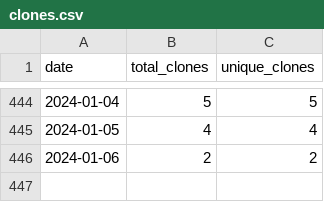
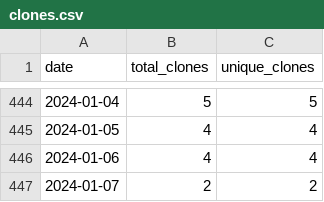
Before and after one commit to merrymitch/COMP3220, a CSV file: .traffic/clones.csv, drawn as a sheet; only a part is shown, gaps mark what is left out.

Commit message:
Updating repository traffic

```diff
--- a/.traffic/clones.csv
+++ b/.traffic/clones.csv
@@ -445,2 +445,3 @@ date,total_clones,unique_clones
 2024-01-05,4,4
-2024-01-06,2,2
+2024-01-06,4,4
+2024-01-07,2,2
```
Also changed, not shown: .traffic/views.csv, 3 other files.
